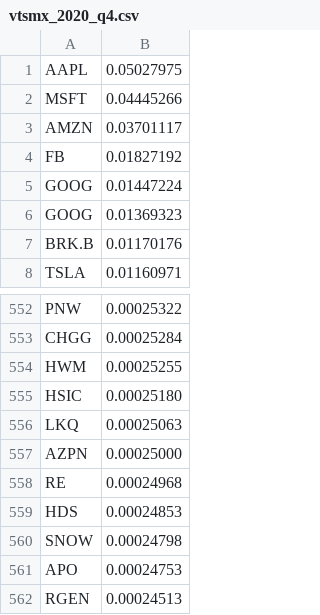
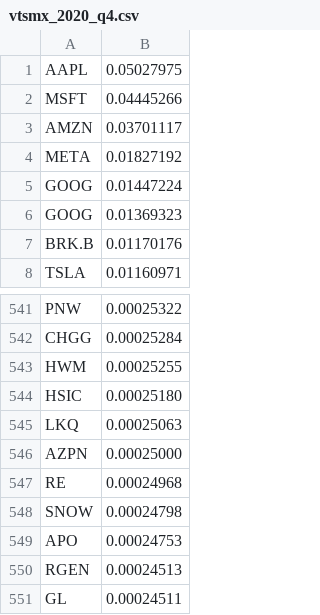
Before and after one commit to greenmtnboy/py-portfolio-index, a CSV file: py_portfolio_index/bin/indexes/vtsmx_2020_q4.csv, drawn as a sheet; only a part is shown, gaps mark what is left out; the shorter side is filled out with more unchanged rows; the diff covers the shown part only.

```diff
--- a/py_portfolio_index/bin/indexes/vtsmx_2020_q4.csv
+++ b/py_portfolio_index/bin/indexes/vtsmx_2020_q4.csv
@@ -3,3 +3,3 @@ MSFT,0.04445266
 AMZN,0.03701117
-FB,0.01827192
+META,0.01827192
 GOOG,0.01447224
@@ -558,3 +547,2 @@ AZPN,0.00025000
 RE,0.00024968
-HDS,0.00024853
 SNOW,0.00024798
```
Also changed, not shown: 11 removed rows elsewhere in this file, 4 other files.
